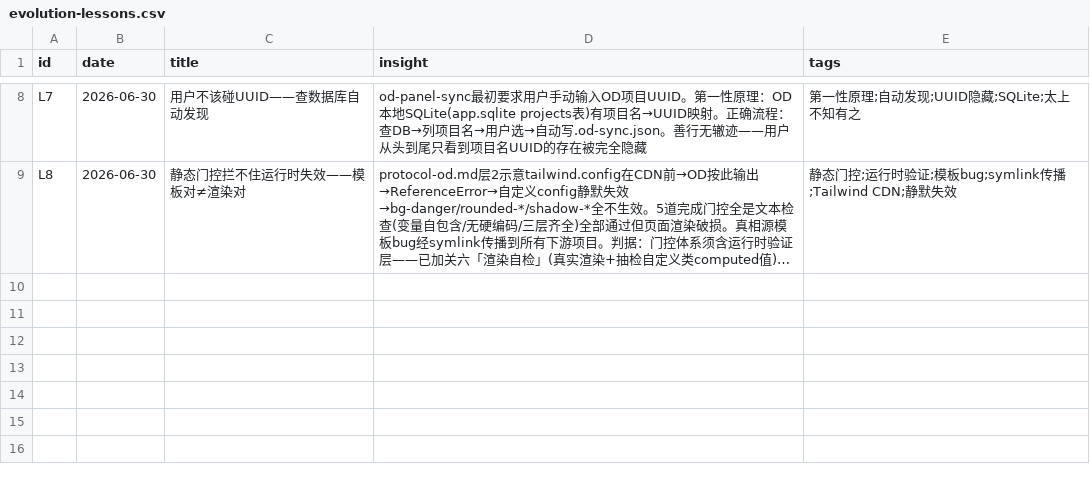
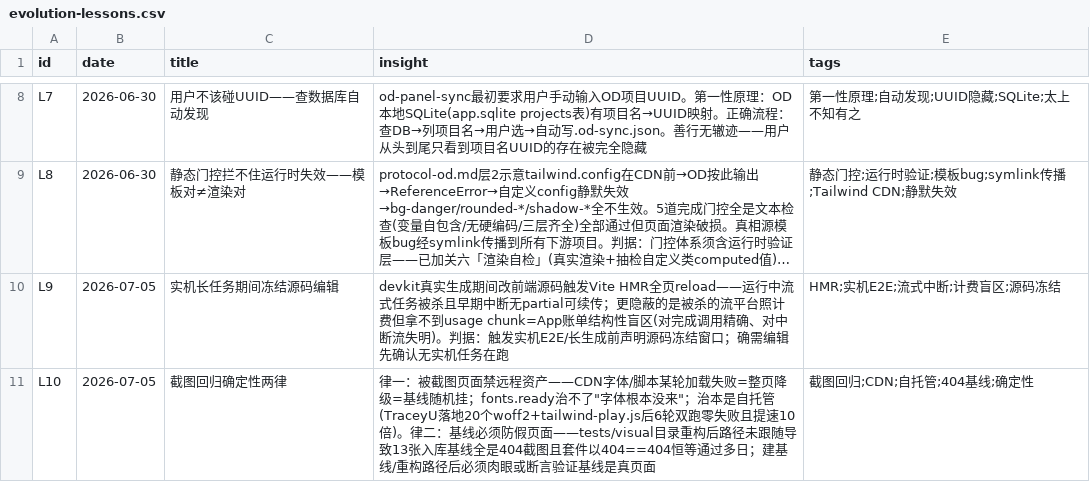
Before and after one commit to thoerwink8/windsurf-dao, a CSV file: docs/evolution/evolution-lessons.csv, drawn as a sheet; only a part is shown, gaps mark what is left out; long unchanged cells end in …; the diff names each change by its address in the sheet, - before the commit and + after, or states it on an @@ line.

```diff
--- a/docs/evolution/evolution-lessons.csv
+++ b/docs/evolution/evolution-lessons.csv
+row 10: L9 | 2026-07-05 | 实机长任务期间冻结源码编辑 | devkit真实生成期间改前端源码触发Vite HMR全页reload——运行中流式任务被杀且早期中断无partial可续传；更隐蔽的是被杀的流平台照计费但拿不到usage chunk=App账单结构性盲区(对完成调用精确、对中断流失明)。判据：触发实机E2E/长生成前声明源码冻结窗口；确需编辑先确认无实机任务在跑 | HMR;实机E2E;流式中断;计费盲区;源码冻结
+row 11: L10 | 2026-07-05 | 截图回归确定性两律 | 律一：被截图页面禁远程资产——CDN字体/脚本某轮加载失败=整页降级=基线随机挂；fonts.ready治不了"字体根本没来"；治本是自托管(TraceyU落地20个woff2+tailwind-play.js后6轮双跑零失败且提速10倍)。律二：基线必须防假页面——tests/visual目录重构后路径未跟随导致13张入库基线全是404截图且套件以404==404恒等通过多日；建基线/重构路径后必须肉眼或断言验证基线是真页面 | 截图回归;CDN;自托管;404基线;确定性
```
